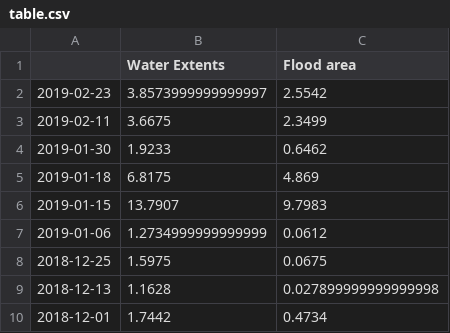
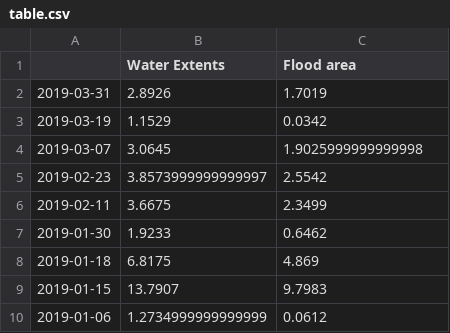
Before and after one commit to cordmaur/Sentinel1-Flood-Finder, a CSV file: tmp/table.csv, drawn as a sheet; removed rows and columns are numbered as before the commit, all else as after; the diff names each change by its address in the sheet, - before the commit and + after, or states it on an @@ line.

```diff
--- a/tmp/table.csv
+++ b/tmp/table.csv
+row 2: 2019-03-31 | 2.8926 | 1.7019
+row 3: 2019-03-19 | 1.1529 | 0.0342
+row 4: 2019-03-07 | 3.0645 | 1.9025999999999998
-row 8: 2018-12-25 | 1.5975 | 0.0675
-row 9: 2018-12-13 | 1.1628 | 0.027899999999999998
-row 10: 2018-12-01 | 1.7442 | 0.4734
```
Also changed, not shown: 11 other files.
